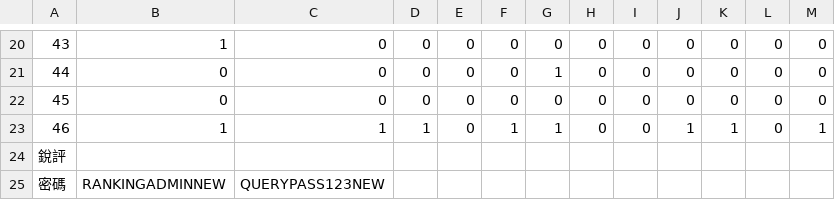
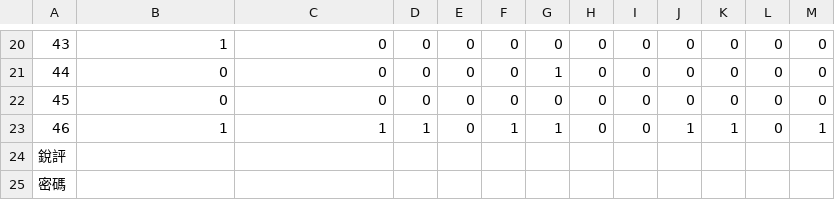
Before and after one commit to chengmatt416/Ranking, a CSV file: data.csv, drawn as a sheet; only a part is shown, gaps mark what is left out.

```diff
--- a/data.csv
+++ b/data.csv
@@ -24,2 +24,2 @@
 銳評,,,,,,,,,,,,
-密碼,RANKINGADMINNEW,QUERYPASS123NEW
+密碼,,
```
Also changed, not shown: 3 other files.
